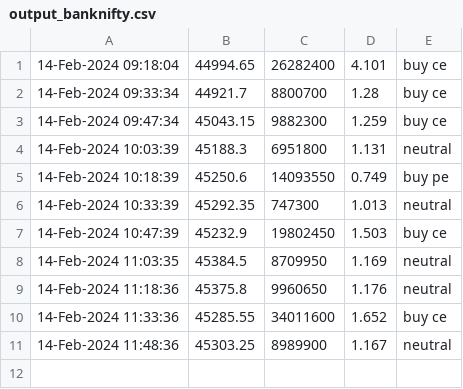
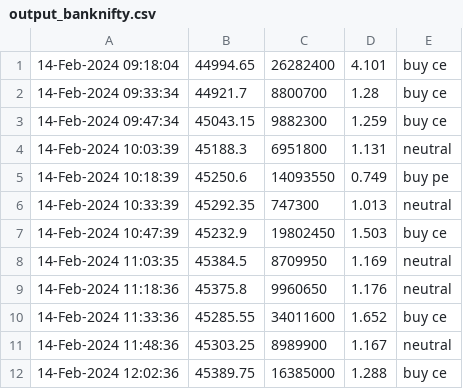
Before and after one commit to anurag3753/weekly_options, a CSV file: data/output_banknifty.csv, drawn as a sheet.

Commit message:
update banknifty

```diff
--- a/data/output_banknifty.csv
+++ b/data/output_banknifty.csv
@@ -11 +11,2 @@
 14-Feb-2024 11:48:36,45303.25,8989900,1.167,neutral
+14-Feb-2024 12:02:36,45389.75,16385000,1.288,buy ce
```
